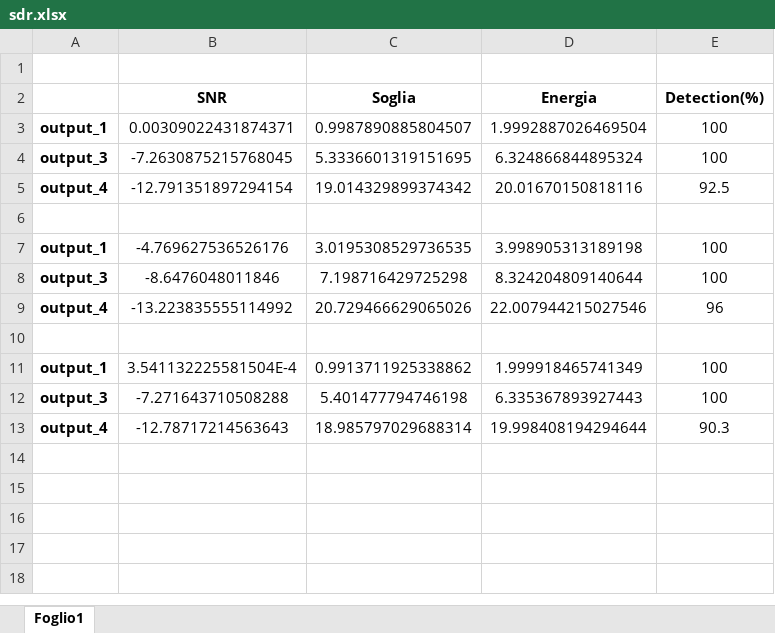
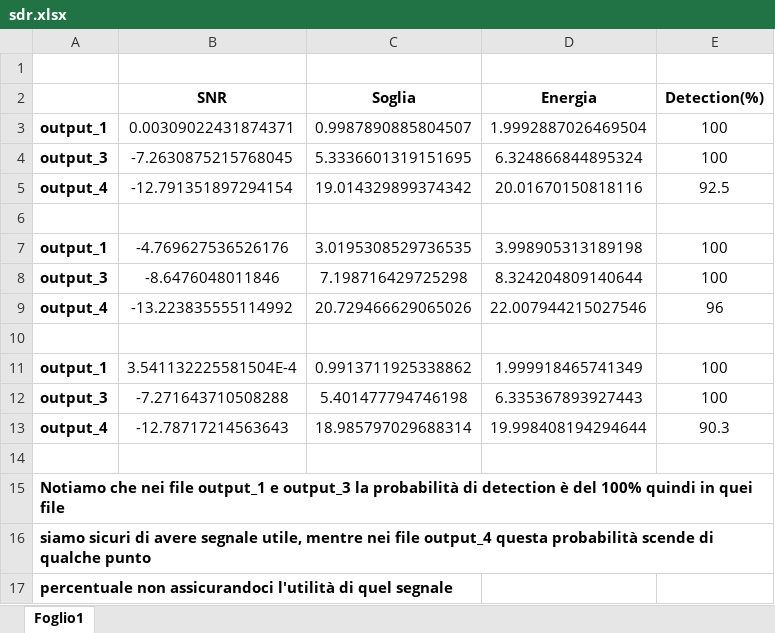
Before and after one commit to EmanueleGrassi/SDR-emadani, an Excel workbook: sdr.xlsx, sheet Foglio1, drawn as a sheet; values as stored, in another font and other column widths than the file's, no borders; the diff names each change by its address in the sheet, - before the commit and + after, or states it on an @@ line.

Commit message:
descrizione

```diff
--- a/sdr.xlsx (sheet Foglio1)
+++ b/sdr.xlsx (sheet Foglio1)
+row 14: (empty)
+row 15: Notiamo che nei file output_1 e output_3 la probabilità di detection è del 100% quindi in quei file
+row 16: siamo sicuri di avere segnale utile, mentre nei file output_4 questa probabilità scende di qualche punto
+row 17: percentuale non assicurandoci l'utilità di quel segnale
```
